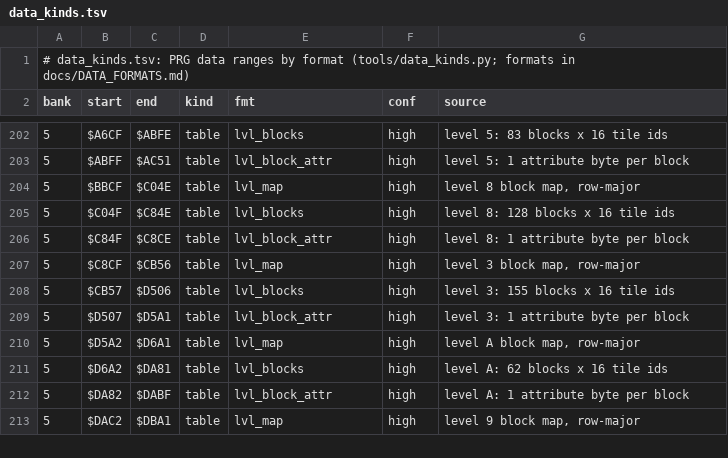
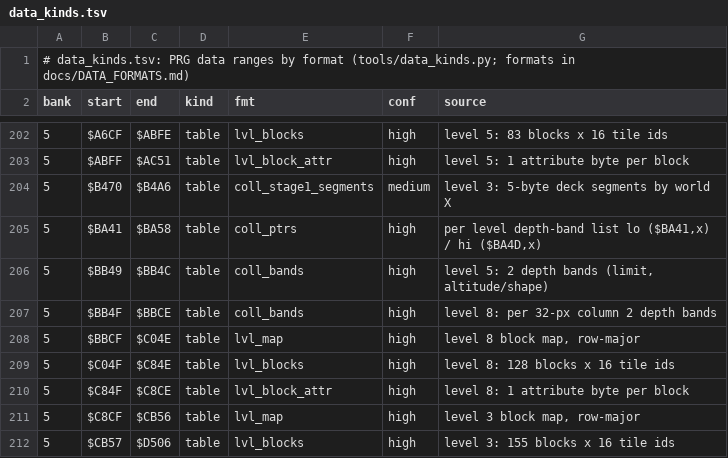
Before and after one commit to ablindingnight/btdd-port, a TSV file: meta/data_kinds.tsv, drawn as a sheet; only a part is shown, gaps mark what is left out; the shorter side is filled out with more unchanged rows; the diff names each change by its address in the sheet, - before the commit and + after, or states it on an @@ line.

```diff
--- a/meta/data_kinds.tsv
+++ b/meta/data_kinds.tsv
+row 204: 5 | $B470 | $B4A6 | table | coll_stage1_segments | medium | level 3: 5-byte deck segments by world X
+row 205: 5 | $BA41 | $BA58 | table | coll_ptrs | high | per level depth-band list lo ($BA41,x) / hi ($BA4D,x)
+row 206: 5 | $BB49 | $BB4C | table | coll_bands | high | level 5: 2 depth bands (limit, altitude/shape)
+row 207: 5 | $BB4F | $BBCE | table | coll_bands | high | level 8: per 32-px column 2 depth bands
```
Also changed, not shown: 1 other file.
